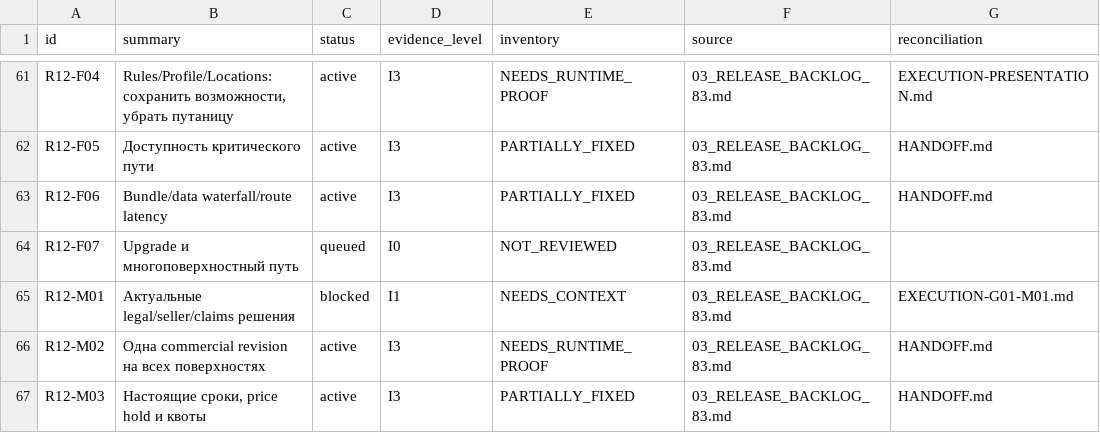
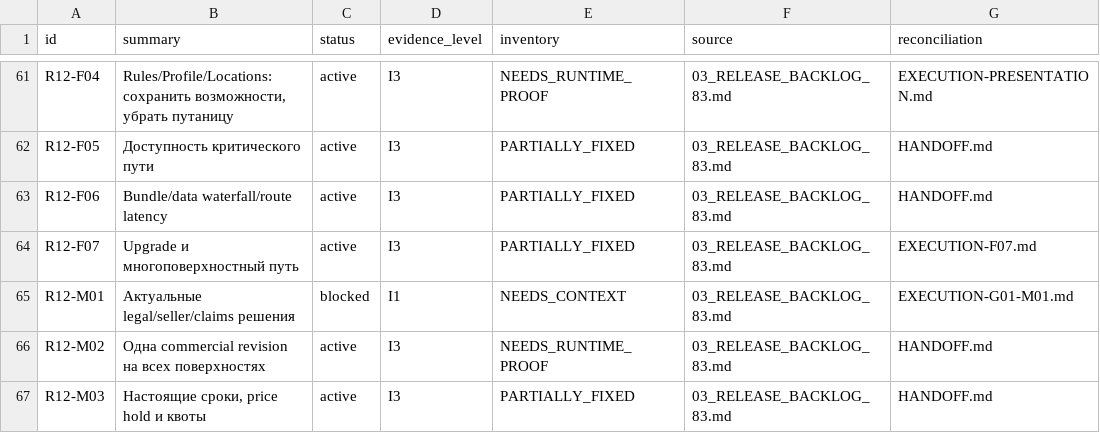
Before and after one commit to Kiwunaka/portal, a CSV file: docs/developer/work-orders/2026-09-05--consolidated-release-and-post12/R12-REGISTER.csv, drawn as a sheet; only a part is shown, gaps mark what is left out.

Commit message:
docs: retain F07 foreground account regression evidence

```diff
--- a/docs/developer/work-orders/2026-09-05--consolidated-release-and-post12/R12-REGISTER.csv
+++ b/docs/developer/work-orders/2026-09-05--consolidated-release-and-post12/R12-REGISTER.csv
@@ -63,3 +63,3 @@ R12-F05,Доступность критического пути,active,I3,PARTI
 R12-F06,Bundle/data waterfall/route latency,active,I3,PARTIALLY_FIXED,03_RELEASE_BACKLOG_83.md,HANDOFF.md
-R12-F07,Upgrade и многоповерхностный путь,queued,I0,NOT_REVIEWED,03_RELEASE_BACKLOG_83.md,
+R12-F07,Upgrade и многоповерхностный путь,active,I3,PARTIALLY_FIXED,03_RELEASE_BACKLOG_83.md,EXECUTION-F07.md
 R12-M01,Актуальные legal/seller/claims решения,blocked,I1,NEEDS_CONTEXT,03_RELEASE_BACKLOG_83.md,EXECUTION-G01-M01.md
```
Also changed, not shown: 2 other files.
